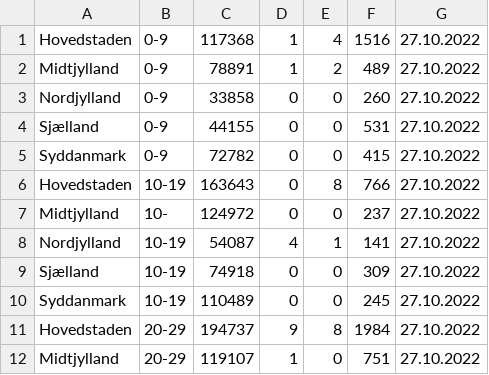
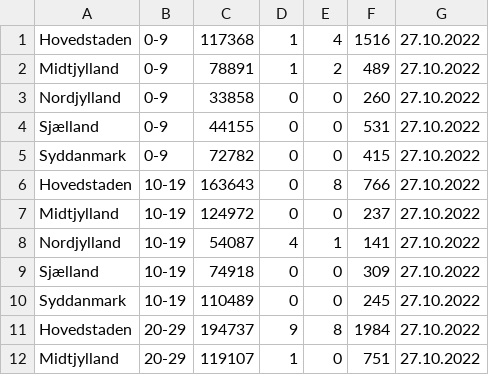
Before and after one commit to NikolajWild/CSVFilOpgave, a CSV file: 11_noegletal_pr_region_pr_aldersgruppe.csv, drawn as a sheet; only a part is shown; the diff names each change by its address in the sheet, - before the commit and + after, or states it on an @@ line.

```diff
--- a/11_noegletal_pr_region_pr_aldersgruppe.csv
+++ b/11_noegletal_pr_region_pr_aldersgruppe.csv
-B7: 10-
+B7: 10-19
```
Also changed, not shown: 5 other files.
